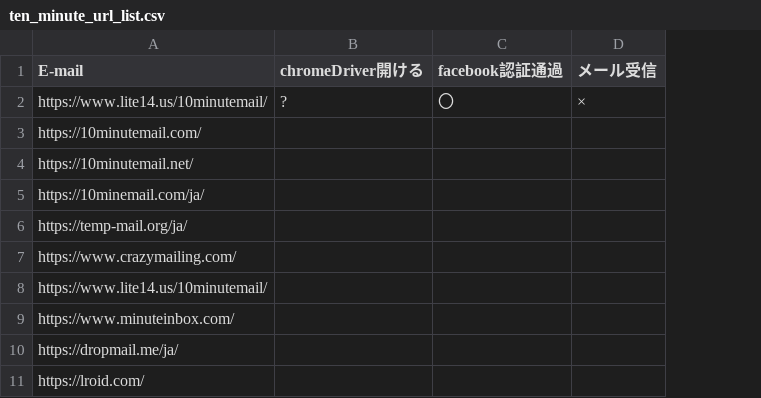
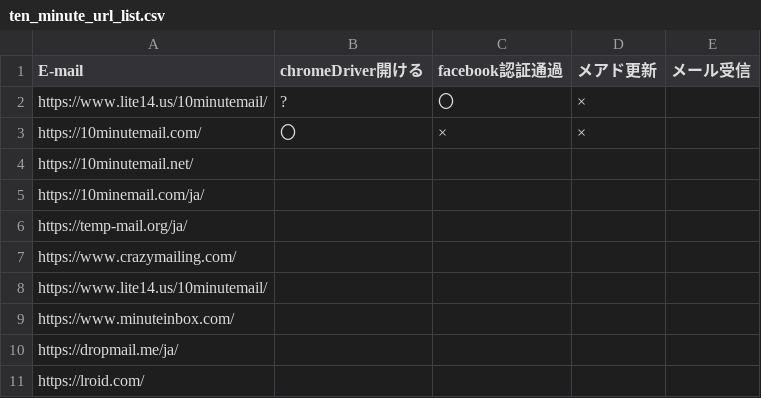
Before and after one commit to hameji/create_sns_account, a CSV file: controller/ten_minute_url_list.csv, drawn as a sheet; addresses are those after the commit; the diff names each change by its address in the sheet, - before the commit and + after, or states it on an @@ line.

Commit message:
urlの検証を追記

```diff
--- a/controller/ten_minute_url_list.csv
+++ b/controller/ten_minute_url_list.csv
+column D (メアド更新), rows 2-3: × | ×
-E2 (メール受信): ×
+E2 (メール受信): (empty)
-B3 (chromeDriver開ける): (empty)
+B3 (chromeDriver開ける): 〇
-C3 (facebook認証通過): (empty)
+C3 (facebook認証通過): ×
```
